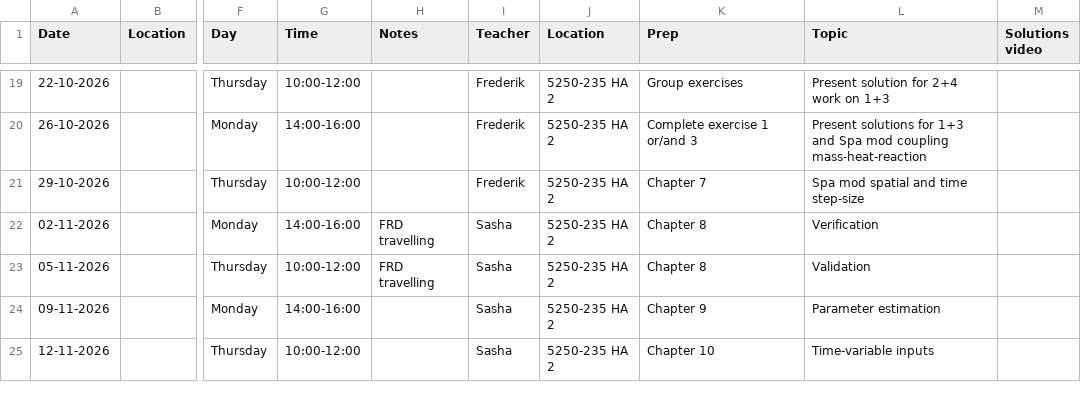
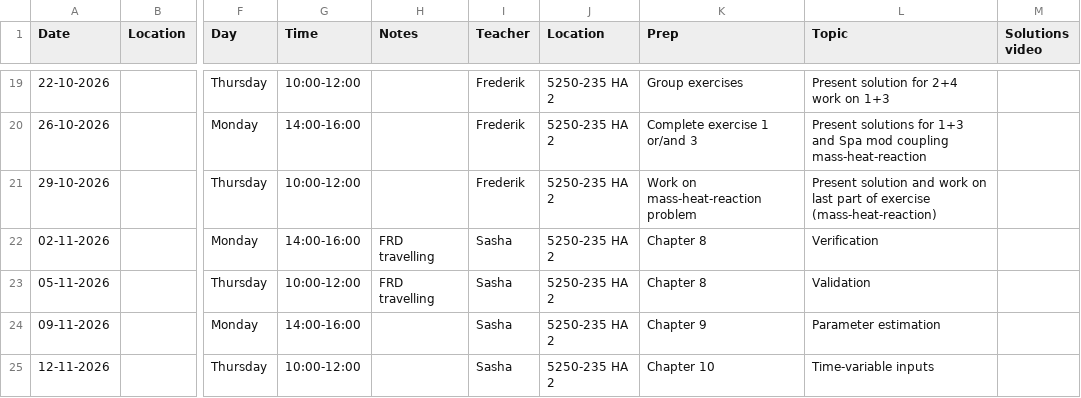
Before and after one commit to AU-BCE-EE/course-modelling-2026, a CSV file: schedule.csv, drawn as a sheet; only a part is shown, gaps mark what is left out; the diff names each change by its address in the sheet, - before the commit and + after, or states it on an @@ line.

Commit message:
Update schedule with new entries and descriptions

```diff
--- a/schedule.csv
+++ b/schedule.csv
-K21 (Prep): Chapter 7
+K21 (Prep): Work on mass-heat-reaction problem
-L21 (Topic): Spa mod spatial and time step-size
+L21 (Topic): Present solution and work on last part of exercise (mass-heat-reaction)
```
